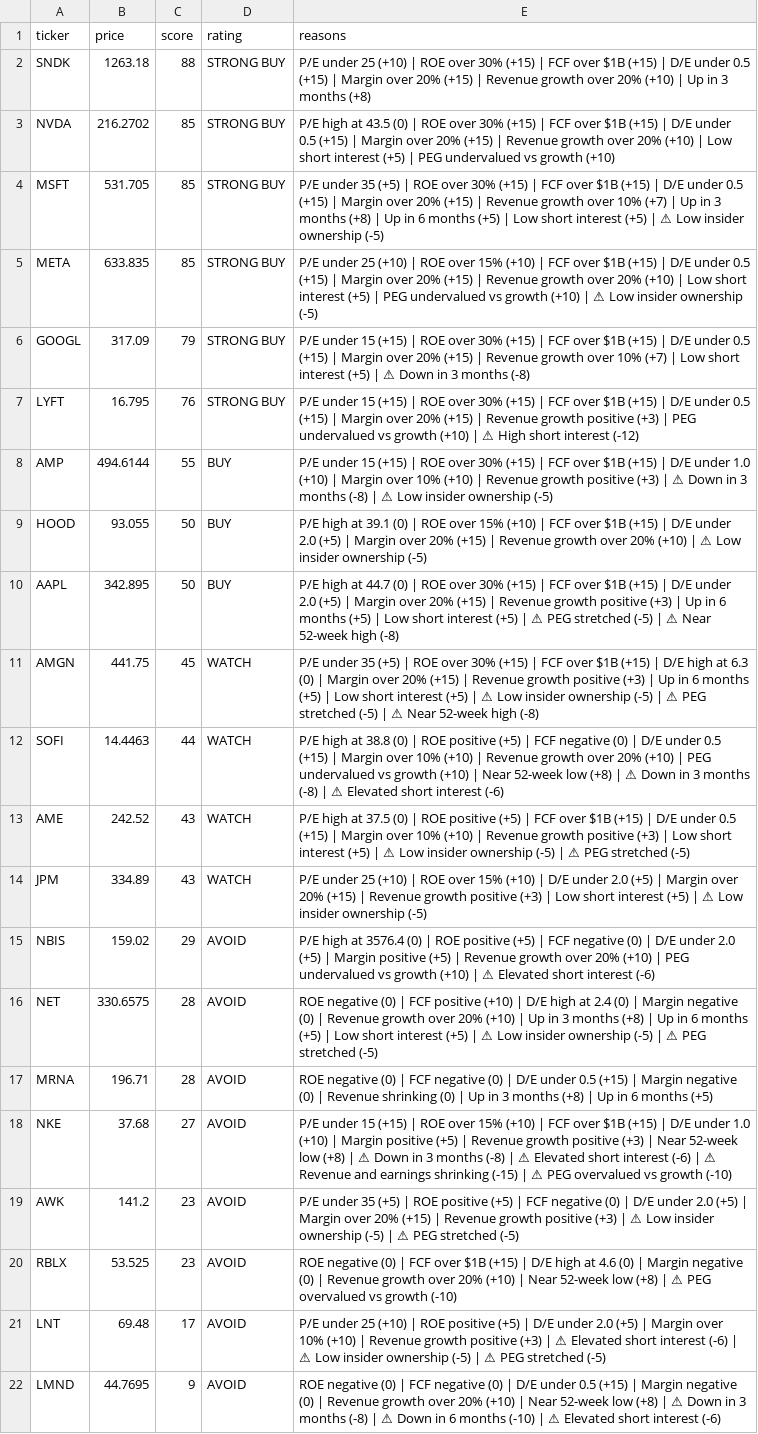
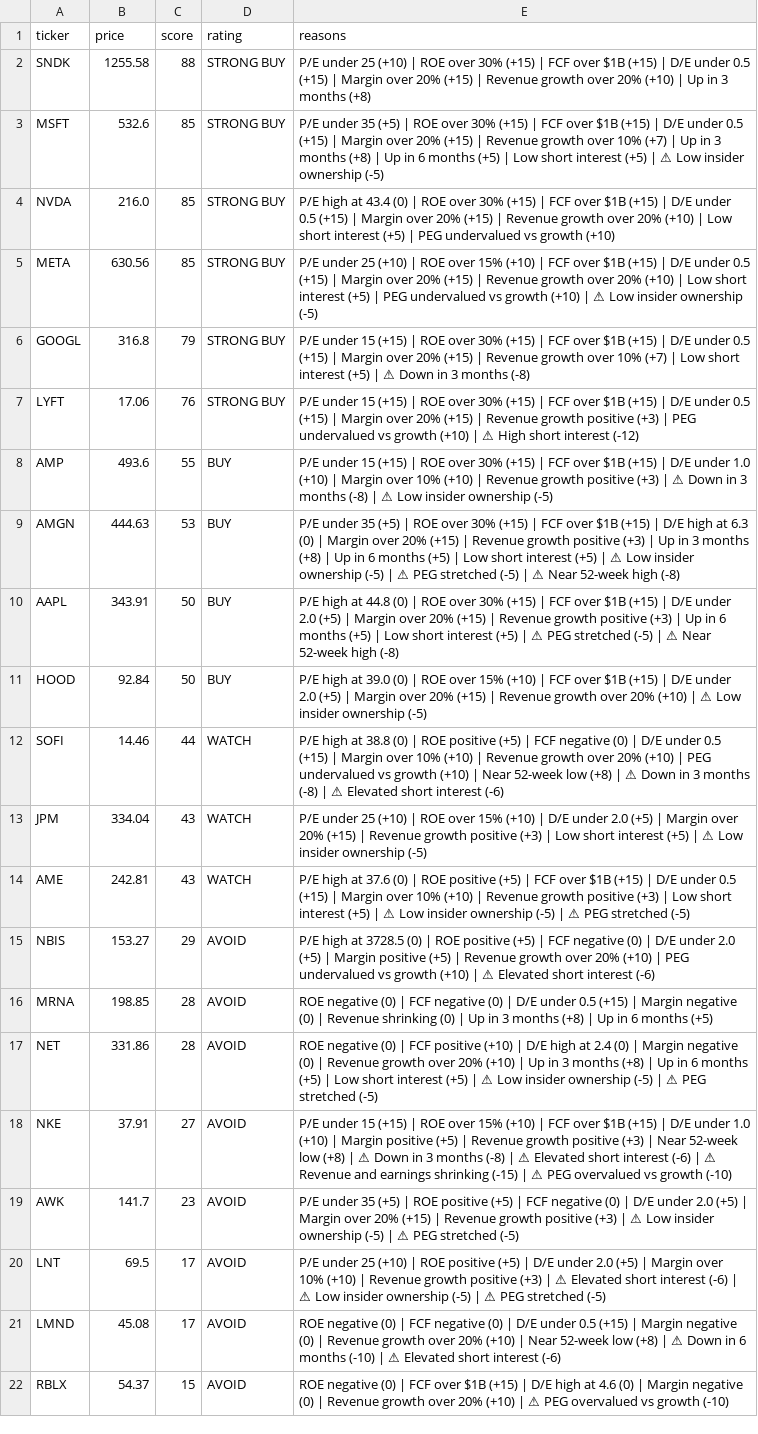
Before and after one commit to leafy-joyce-t/stock-tracker, a CSV file: data/scores.csv, drawn as a sheet; removed rows and columns are numbered as before the commit, all else as after; the diff names each change by its address in the sheet, - before the commit and + after, or states it on an @@ line.

```diff
--- a/data/scores.csv
+++ b/data/scores.csv
-B2 (price): 1263.18
+B2 (price): 1255.58
-row 3: NVDA | 216.2702 | 85 | STRONG BUY | P/E high at 43.5 (0) | ROE over 30% (+15) | FCF over $1B (+15) | D/E under 0.5 (+15) | Margin over 20% (+15) | Revenue growth over 20% (+10) | Low short interest (+5) | PEG undervalued vs growth (+10)
-B3 (price): 531.705
+B3 (price): 532.6
+row 4: NVDA | 216.0 | 85 | STRONG BUY | P/E high at 43.4 (0) | ROE over 30% (+15) | FCF over $1B (+15) | D/E under 0.5 (+15) | Margin over 20% (+15) | Revenue growth over 20% (+10) | Low short interest (+5) | PEG undervalued vs growth (+10)
-B5 (price): 633.835
+B5 (price): 630.56
-B6 (price): 317.09
+B6 (price): 316.8
-B7 (price): 16.795
+B7 (price): 17.06
-B8 (price): 494.6144
+B8 (price): 493.6
-row 9: HOOD | 93.055 | 50 | BUY | P/E high at 39.1 (0) | ROE over 15% (+10) | FCF over $1B (+15) | D/E under 2.0 (+5) | Margin over 20% (+15) | Revenue growth over 20% (+10) | ⚠ Low insider ownership (-5)
+row 9: AMGN | 444.63 | 53 | BUY | P/E under 35 (+5) | ROE over 30% (+15) | FCF over $1B (+15) | D/E high at 6.3 (0) | Margin over 20% (+15) | Revenue growth positive (+3) | Up in 3 months (+8) | Up in 6 months (+5) | Low short interest (+5) | ⚠ Low insider ownership (-5) | ⚠ PEG stretched (-5) | ⚠ Near 52-week high (-8)
-B10 (price): 342.895
+B10 (price): 343.91
-E10 (reasons): …high at 44.7 (0) |…
+E10 (reasons): …high at 44.8 (0) |…
-row 11: AMGN | 441.75 | 45 | WATCH | P/E under 35 (+5) | ROE over 30% (+15) | FCF over $1B (+15) | D/E high at 6.3 (0) | Margin over 20% (+15) | Revenue growth positive (+3) | Up in 6 months (+5) | Low short interest (+5) | ⚠ Low insider ownership (-5) | ⚠ PEG stretched (-5) | ⚠ Near 52-week high (-8)
+row 11: HOOD | 92.84 | 50 | BUY | P/E high at 39.0 (0) | ROE over 15% (+10) | FCF over $1B (+15) | D/E under 2.0 (+5) | Margin over 20% (+15) | Revenue growth over 20% (+10) | ⚠ Low insider ownership (-5)
-B12 (price): 14.4463
+B12 (price): 14.46
-row 13: AME | 242.52 | 43 | WATCH | P/E high at 37.5 (0) | ROE positive (+5) | FCF over $1B (+15) | D/E under 0.5 (+15) | Margin over 10% (+10) | Revenue growth positive (+3) | Low short interest (+5) | ⚠ Low insider ownership (-5) | ⚠ PEG stretched (-5)
-B13 (price): 334.89
+B13 (price): 334.04
+row 14: AME | 242.81 | 43 | WATCH | P/E high at 37.6 (0) | ROE positive (+5) | FCF over $1B (+15) | D/E under 0.5 (+15) | Margin over 10% (+10) | Revenue growth positive (+3) | Low short interest (+5) | ⚠ Low insider ownership (-5) | ⚠ PEG stretched (-5)
-B15 (price): 159.02
+B15 (price): 153.27
-E15 (reasons): …high at 3576.4 (0) |…
+E15 (reasons): …high at 3728.5 (0) |…
-row 16: NET | 330.6575 | 28 | AVOID | ROE negative (0) | FCF positive (+10) | D/E high at 2.4 (0) | Margin negative (0) | Revenue growth over 20% (+10) | Up in 3 months (+8) | Up in 6 months (+5) | Low short interest (+5) | ⚠ Low insider ownership (-5) | ⚠ PEG stretched (-5)
-B16 (price): 196.71
+B16 (price): 198.85
+row 17: NET | 331.86 | 28 | AVOID | ROE negative (0) | FCF positive (+10) | D/E high at 2.4 (0) | Margin negative (0) | Revenue growth over 20% (+10) | Up in 3 months (+8) | Up in 6 months (+5) | Low short interest (+5) | ⚠ Low insider ownership (-5) | ⚠ PEG stretched (-5)
-B18 (price): 37.68
+B18 (price): 37.91
-B19 (price): 141.2
+B19 (price): 141.7
-row 20: RBLX | 53.525 | 23 | AVOID | ROE negative (0) | FCF over $1B (+15) | D/E high at 4.6 (0) | Margin negative (0) | Revenue growth over 20% (+10) | Near 52-week low (+8) | ⚠ PEG overvalued vs growth (-10)
-B20 (price): 69.48
+B20 (price): 69.5
-B21 (price): 44.7695
+B21 (price): 45.08
-C21 (score): 9
+C21 (score): 17
-E21 (reasons): …Down in 3 months (-8) | ⚠ Down in 6 months…
+E21 (reasons): …Down in 6 months…
+row 22: RBLX | 54.37 | 15 | AVOID | ROE negative (0) | FCF over $1B (+15) | D/E high at 4.6 (0) | Margin negative (0) | Revenue growth over 20% (+10) | ⚠ PEG overvalued vs growth (-10)
```
Also changed, not shown: data/calculated_ratios.csv, data/comparison.csv, 23 other files.
